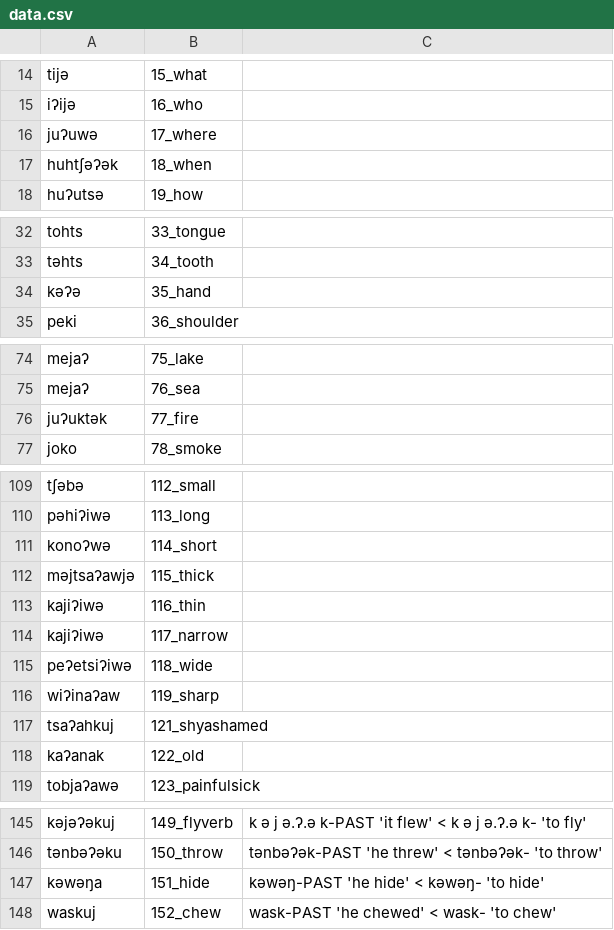
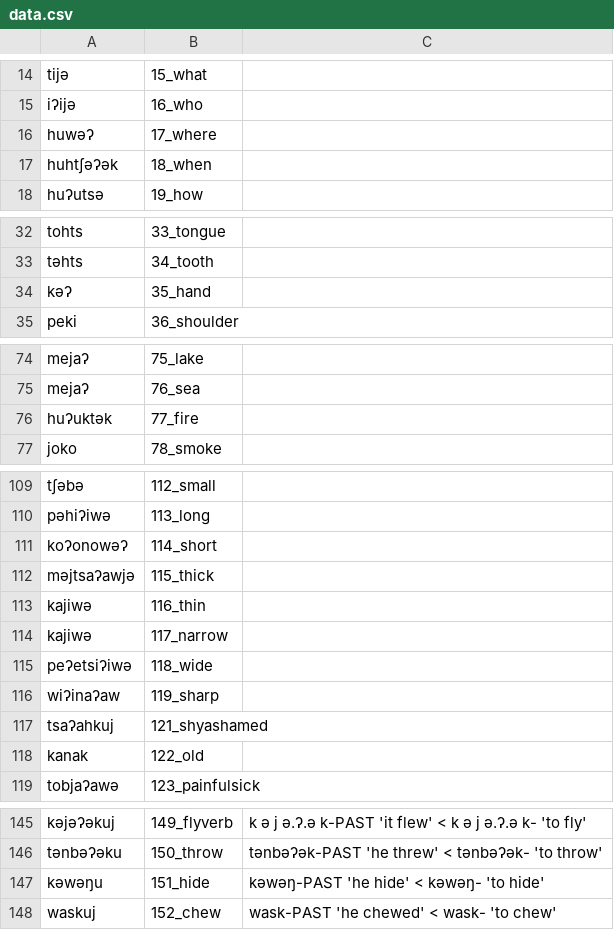
Before and after one commit to lexibank/mixezoqueanvoices, a CSV file: raw/data/Rayon/data.csv, drawn as a sheet; only a part is shown, gaps mark what is left out; the diff covers the shown part only.

Commit message:
Update data.csv

```diff
--- a/raw/data/Rayon/data.csv
+++ b/raw/data/Rayon/data.csv
@@ -15,3 +15,3 @@ tijə,15_what,
 iʔijə,16_who,
-juʔuwə,17_where,
+huwəʔ,17_where,
 huhtʃəʔək,18_when,
@@ -33,3 +33,3 @@ tohts,33_tongue,
 təhts,34_tooth,
-kəʔə,35_hand,
+kəʔ,35_hand,
 peki,36_shoulder,
@@ -75,3 +75,3 @@ mejaʔ,75_lake,
 mejaʔ,76_sea,
-juʔuktək,77_fire,
+huʔuktək,77_fire,
 joko,78_smoke,
@@ -110,6 +110,6 @@ tʃəbə,112_small,
 pəhiʔiwə,113_long,
-konoʔwə,114_short,
+koʔonowəʔ,114_short,
 məjtsaʔawjə,115_thick,
-kajiʔiwə,116_thin,
-kajiʔiwə,117_narrow,
+kajiwə,116_thin,
+kajiwə,117_narrow,
 peʔetsiʔiwə,118_wide,
@@ -117,3 +117,3 @@ wiʔinaʔaw,119_sharp,
 tsaʔahkuj,121_shyashamed,
-kaʔanak,122_old,
+kanak,122_old,
 tobjaʔawə,123_painfulsick,
@@ -146,3 +146,3 @@ kəjəʔəkuj,149_flyverb,k ə j ə.ʔ.ə k-PAST 'it flew' < k ə j ə.ʔ.ə k-
 tənbəʔəku,150_throw,tənbəʔək-PAST 'he threw' < tənbəʔək- 'to throw'
-kəwəŋa,151_hide,kəwəŋ-PAST 'he hide' < kəwəŋ- 'to hide'
+kəwəŋu,151_hide,kəwəŋ-PAST 'he hide' < kəwəŋ- 'to hide'
 waskuj,152_chew,wask-PAST 'he chewed' < wask- 'to chew'
```
Also changed, not shown: 2 edited cells elsewhere in this file.
